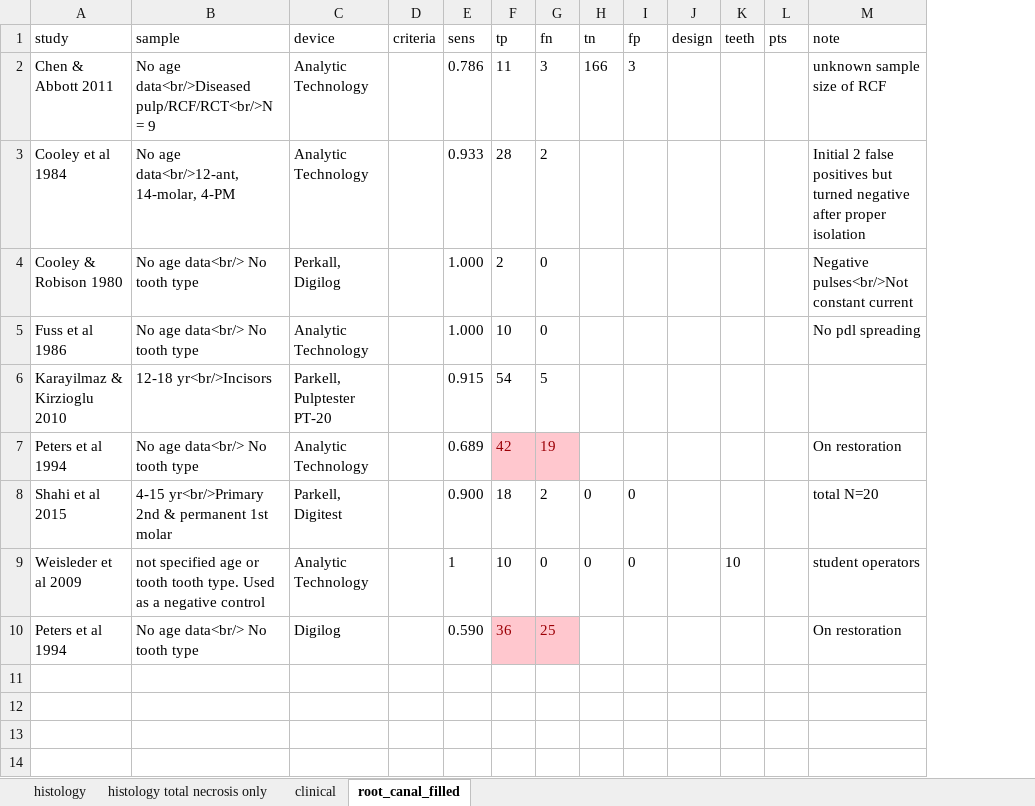
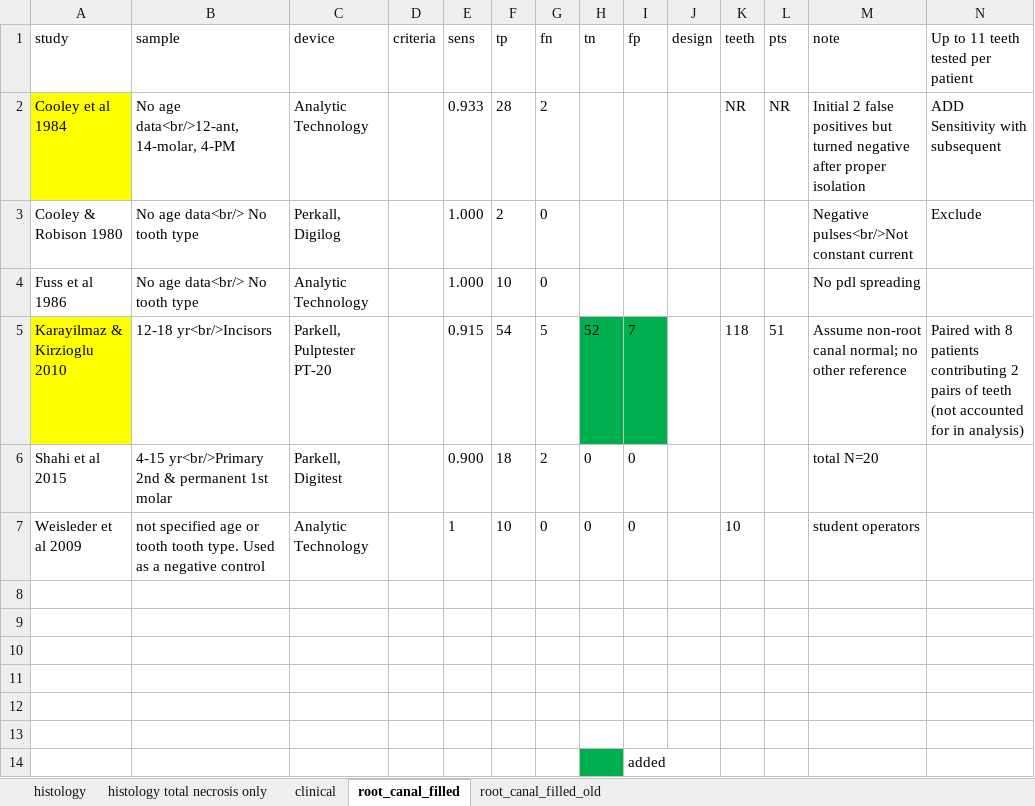
Before and after one commit to mdgrant/_dental_ept, an Excel workbook: data/electrical_pulp_2024-09-30.xlsx, sheet root_canal_filled, drawn as a sheet; values as stored, in another font and other column widths than the file's, no borders; removed rows and columns are numbered as before the commit, all else as after; the diff names each change by its address in the sheet, - before the commit and + after, or states it on an @@ line.

Commit message:
removed Peters 1994, Chen 2011 from RCF

```diff
--- a/data/electrical_pulp_2024-09-30.xlsx (sheet root_canal_filled)
+++ b/data/electrical_pulp_2024-09-30.xlsx (sheet root_canal_filled)
+sheet tab: root_canal_filled_old
+column N, rows 1-5: Up to 11 teeth tested per patient | ADD Sensitivity with subsequent | Exclude |  | Paired with 8 patients contributing 2 pairs of teeth (not accounted for in analysis)
-row 2: Chen & Abbott 2011 | No age data<br/>Diseased pulp/RCF/RCT<br/>N = 9 | Analytic Technology |  | 0.786 | 11 | 3 | 166 | 3 |  |  |  | unknown sample size of RCF
-A2 fill: none
+A2 fill: #FFFF00
-K2 (teeth): (empty)
+K2 (teeth): NR
-L2 (pts): (empty)
+L2 (pts): NR
-A5 fill: none
+A5 fill: #FFFF00
-H5 (tn): (empty)
+H5 (tn): 52
-H5:I5 fill: none
+H5:I5 fill: #00B050
-I5 (fp): (empty)
+I5 (fp): 7
-K5 (teeth): (empty)
+K5 (teeth): 118
-L5 (pts): (empty)
+L5 (pts): 51
-M5 (note): (empty)
+M5 (note): Assume non-root canal normal; no other reference
-row 7: Peters et al 1994 | No age data<br/> No tooth type | Analytic Technology |  | 0.689 | 42 | 19 |  |  |  |  |  | On restoration
-row 8: Peters et al 1994 | No age data<br/> No tooth type | Digilog |  | 0.590 | 36 | 25 |  |  |  |  |  | On restoration
+row 8: (empty)
-F8:G8 fill: #FFC7CE
+F8:G8 fill: none
+row 9: (empty)
+row 10: (empty)
+row 11: (empty)
+row 12: (empty)
+row 13: (empty)
+row 14:  |  |  |  |  |  |  |  | added
```
Also changed, not shown: sheet clinical, sheet histology, formulas that keep their value, 24 other files.
